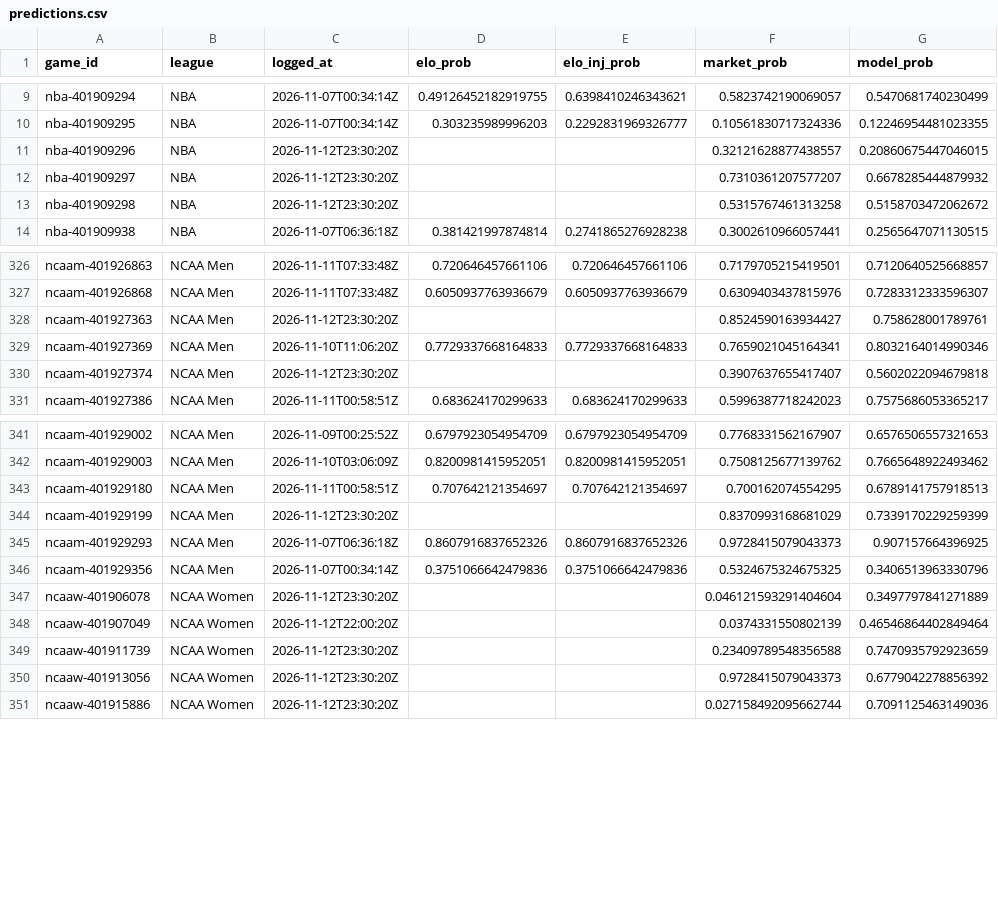
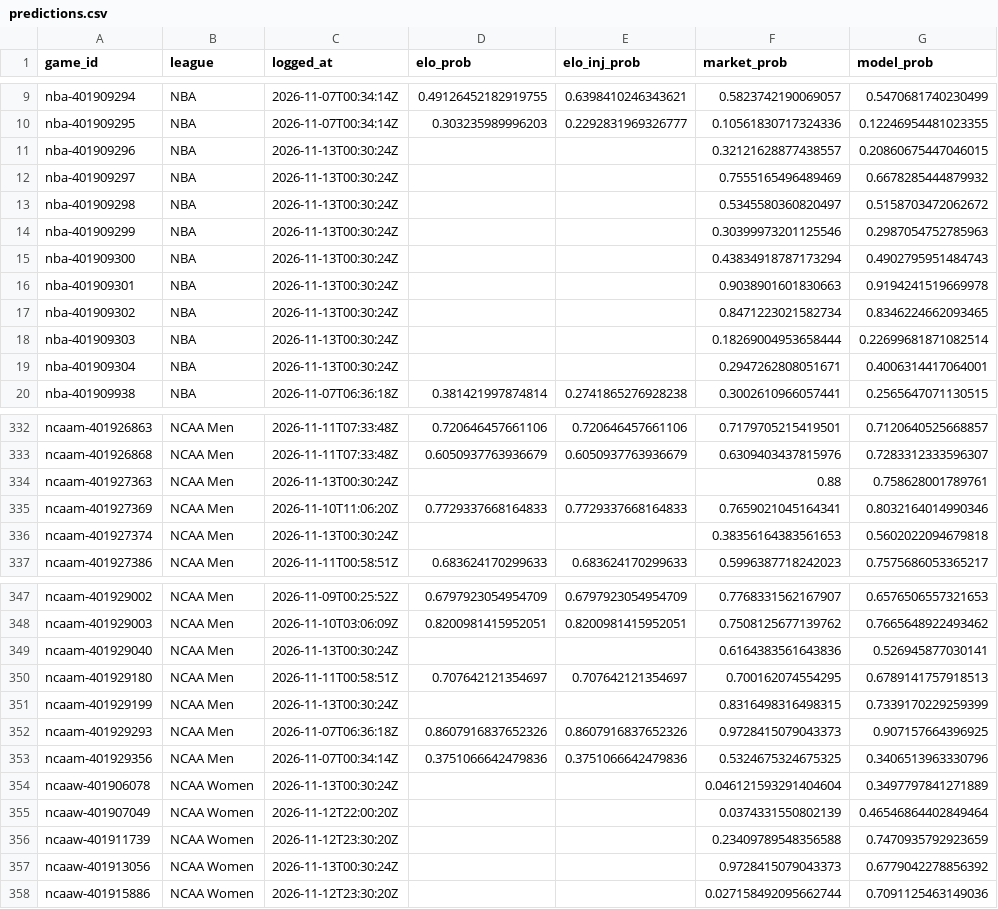
Before and after one commit to charliedavis78-bit/edge-e4b8b58d340a, a CSV file: log/predictions.csv, drawn as a sheet; only a part is shown, gaps mark what is left out; the diff covers the shown part only.

Commit message:
Update track record

```diff
--- a/log/predictions.csv
+++ b/log/predictions.csv
@@ -10,5 +10,11 @@ nba-401909294,NBA,2026-11-07T00:34:14Z,0.49126452182919755,0.6398410246343621,0.
 nba-401909295,NBA,2026-11-07T00:34:14Z,0.303235989996203,0.2292831969326777,0.10561830717324336,0.12246954481023355
-nba-401909296,NBA,2026-11-12T23:30:20Z,,,0.32121628877438557,0.20860675447046015
-nba-401909297,NBA,2026-11-12T23:30:20Z,,,0.7310361207577207,0.6678285444879932
-nba-401909298,NBA,2026-11-12T23:30:20Z,,,0.5315767461313258,0.5158703472062672
+nba-401909296,NBA,2026-11-13T00:30:24Z,,,0.32121628877438557,0.20860675447046015
+nba-401909297,NBA,2026-11-13T00:30:24Z,,,0.7555165496489469,0.6678285444879932
+nba-401909298,NBA,2026-11-13T00:30:24Z,,,0.5345580360820497,0.5158703472062672
+nba-401909299,NBA,2026-11-13T00:30:24Z,,,0.30399973201125546,0.2987054752785963
+nba-401909300,NBA,2026-11-13T00:30:24Z,,,0.43834918787173294,0.4902795951484743
+nba-401909301,NBA,2026-11-13T00:30:24Z,,,0.9038901601830663,0.9194241519669978
+nba-401909302,NBA,2026-11-13T00:30:24Z,,,0.8471223021582734,0.8346224662093465
+nba-401909303,NBA,2026-11-13T00:30:24Z,,,0.18269004953658444,0.22699681871082514
+nba-401909304,NBA,2026-11-13T00:30:24Z,,,0.2947262808051671,0.4006314417064001
 nba-401909938,NBA,2026-11-07T06:36:18Z,0.381421997874814,0.2741865276928238,0.3002610966057441,0.2565647071130515
@@ -327,5 +333,5 @@ ncaam-401926863,NCAA Men,2026-11-11T07:33:48Z,0.720646457661106,0.72064645766110
 ncaam-401926868,NCAA Men,2026-11-11T07:33:48Z,0.6050937763936679,0.6050937763936679,0.6309403437815976,0.7283312333596307
-ncaam-401927363,NCAA Men,2026-11-12T23:30:20Z,,,0.8524590163934427,0.758628001789761
+ncaam-401927363,NCAA Men,2026-11-13T00:30:24Z,,,0.88,0.758628001789761
 ncaam-401927369,NCAA Men,2026-11-10T11:06:20Z,0.7729337668164833,0.7729337668164833,0.7659021045164341,0.8032164014990346
-ncaam-401927374,NCAA Men,2026-11-12T23:30:20Z,,,0.3907637655417407,0.5602022094679818
+ncaam-401927374,NCAA Men,2026-11-13T00:30:24Z,,,0.38356164383561653,0.5602022094679818
 ncaam-401927386,NCAA Men,2026-11-11T00:58:51Z,0.683624170299633,0.683624170299633,0.5996387718242023,0.7575686053365217
@@ -342,10 +348,11 @@ ncaam-401929002,NCAA Men,2026-11-09T00:25:52Z,0.6797923054954709,0.6797923054954
 ncaam-401929003,NCAA Men,2026-11-10T03:06:09Z,0.8200981415952051,0.8200981415952051,0.7508125677139762,0.7665648922493462
+ncaam-401929040,NCAA Men,2026-11-13T00:30:24Z,,,0.6164383561643836,0.526945877030141
 ncaam-401929180,NCAA Men,2026-11-11T00:58:51Z,0.707642121354697,0.707642121354697,0.700162074554295,0.6789141757918513
-ncaam-401929199,NCAA Men,2026-11-12T23:30:20Z,,,0.8370993168681029,0.7339170229259399
+ncaam-401929199,NCAA Men,2026-11-13T00:30:24Z,,,0.8316498316498315,0.7339170229259399
 ncaam-401929293,NCAA Men,2026-11-07T06:36:18Z,0.8607916837652326,0.8607916837652326,0.9728415079043373,0.907157664396925
 ncaam-401929356,NCAA Men,2026-11-07T00:34:14Z,0.3751066642479836,0.3751066642479836,0.5324675324675325,0.3406513963330796
-ncaaw-401906078,NCAA Women,2026-11-12T23:30:20Z,,,0.046121593291404604,0.3497797841271889
+ncaaw-401906078,NCAA Women,2026-11-13T00:30:24Z,,,0.046121593291404604,0.3497797841271889
 ncaaw-401907049,NCAA Women,2026-11-12T22:00:20Z,,,0.0374331550802139,0.46546864402849464
 ncaaw-401911739,NCAA Women,2026-11-12T23:30:20Z,,,0.23409789548356588,0.7470935792923659
-ncaaw-401913056,NCAA Women,2026-11-12T23:30:20Z,,,0.9728415079043373,0.6779042278856392
+ncaaw-401913056,NCAA Women,2026-11-13T00:30:24Z,,,0.9728415079043373,0.6779042278856392
 ncaaw-401915886,NCAA Women,2026-11-12T23:30:20Z,,,0.027158492095662744,0.7091125463149036
```
Also changed, not shown: 57 edited cells elsewhere in this file.
